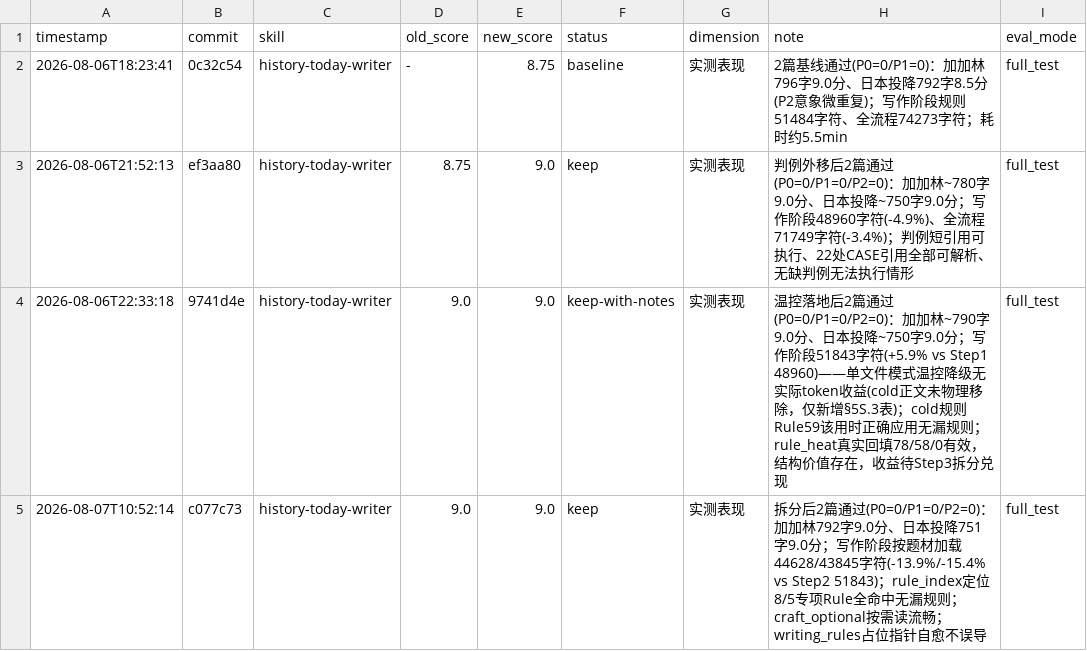
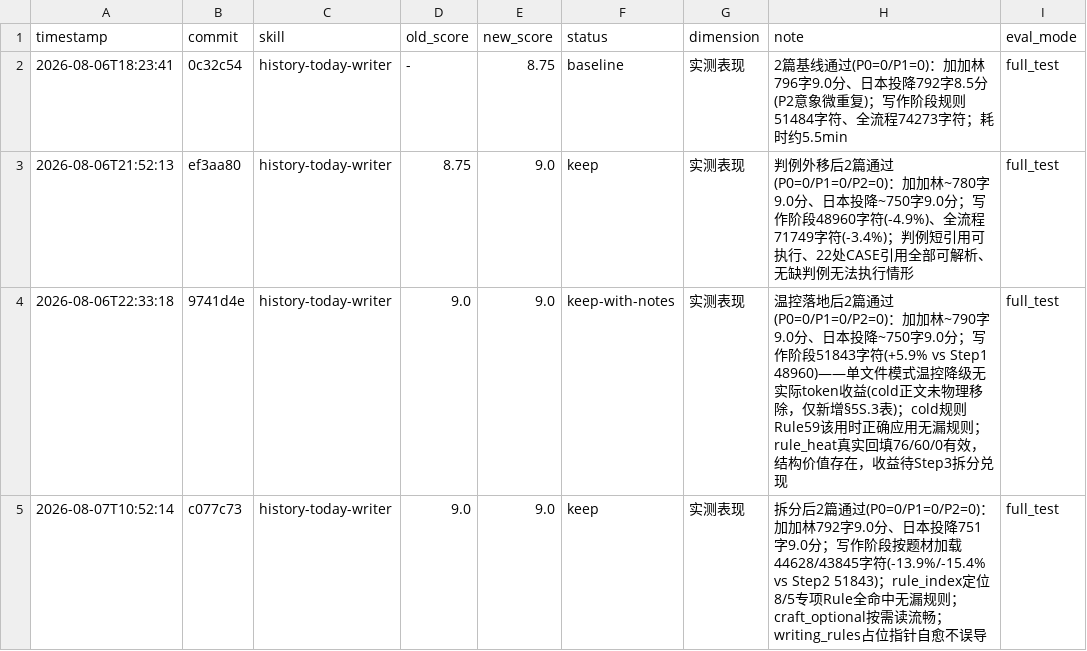
Before and after one commit to Saber-doudou/history-today-writer, a TSV file: results.tsv, drawn as a sheet.

```diff
--- a/results.tsv
+++ b/results.tsv
@@ -3,3 +3,3 @@ timestamp	commit	skill	old_score	new_score	status	dimension	note	eval_mode
 2026-08-06T21:52:13	ef3aa80	history-today-writer	8.75	9.0	keep	实测表现	判例外移后2篇通过(P0=0/P1=0/P2=0)：加加林~780字9.0分、日本投降~750字9.0分；写作阶段48960字符(-4.9%)、全流程71749字符(-3.4%)；判例短引用可执行、22处CASE引用全部可解析、无缺判例无法执行情形	full_test
-2026-08-06T22:33:18	9741d4e	history-today-writer	9.0	9.0	keep-with-notes	实测表现	温控落地后2篇通过(P0=0/P1=0/P2=0)：加加林~790字9.0分、日本投降~750字9.0分；写作阶段51843字符(+5.9% vs Step1 48960)——单文件模式温控降级无实际token收益(cold正文未物理移除，仅新增§5S.3表)；cold规则Rule59该用时正确应用无漏规则；rule_heat真实回填78/58/0有效，结构价值存在，收益待Step3拆分兑现	full_test
+2026-08-06T22:33:18	9741d4e	history-today-writer	9.0	9.0	keep-with-notes	实测表现	温控落地后2篇通过(P0=0/P1=0/P2=0)：加加林~790字9.0分、日本投降~750字9.0分；写作阶段51843字符(+5.9% vs Step1 48960)——单文件模式温控降级无实际token收益(cold正文未物理移除，仅新增§5S.3表)；cold规则Rule59该用时正确应用无漏规则；rule_heat真实回填76/60/0有效，结构价值存在，收益待Step3拆分兑现	full_test
 2026-08-07T10:52:14	c077c73	history-today-writer	9.0	9.0	keep	实测表现	拆分后2篇通过(P0=0/P1=0/P2=0)：加加林792字9.0分、日本投降751字9.0分；写作阶段按题材加载44628/43845字符(-13.9%/-15.4% vs Step2 51843)；rule_index定位8/5专项Rule全命中无漏规则；craft_optional按需读流畅；writing_rules占位指针自愈不误导	full_test
```
Also changed, not shown: 11 other files.
